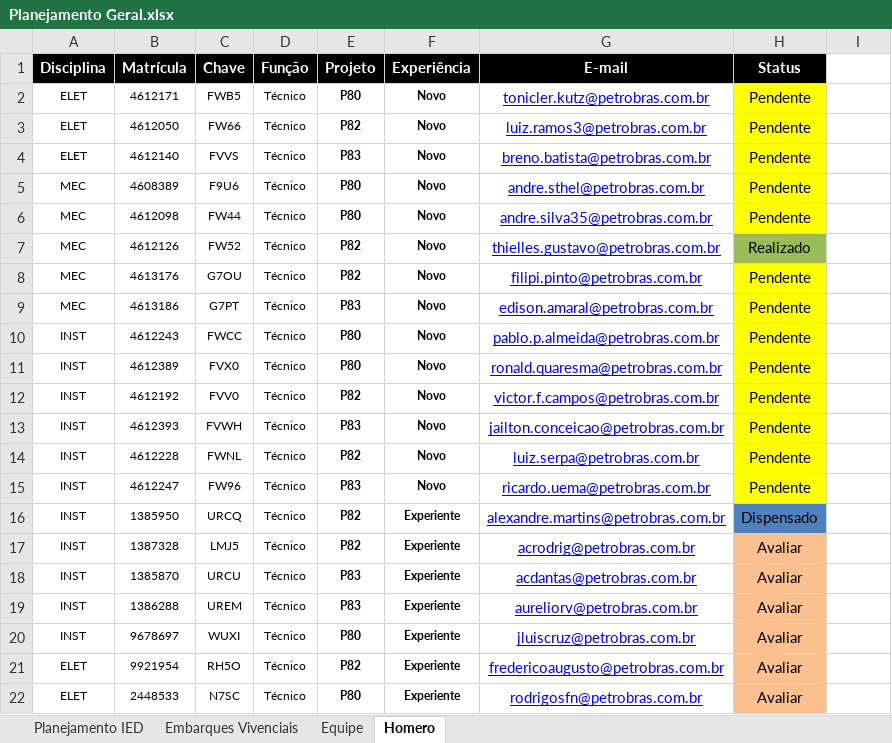
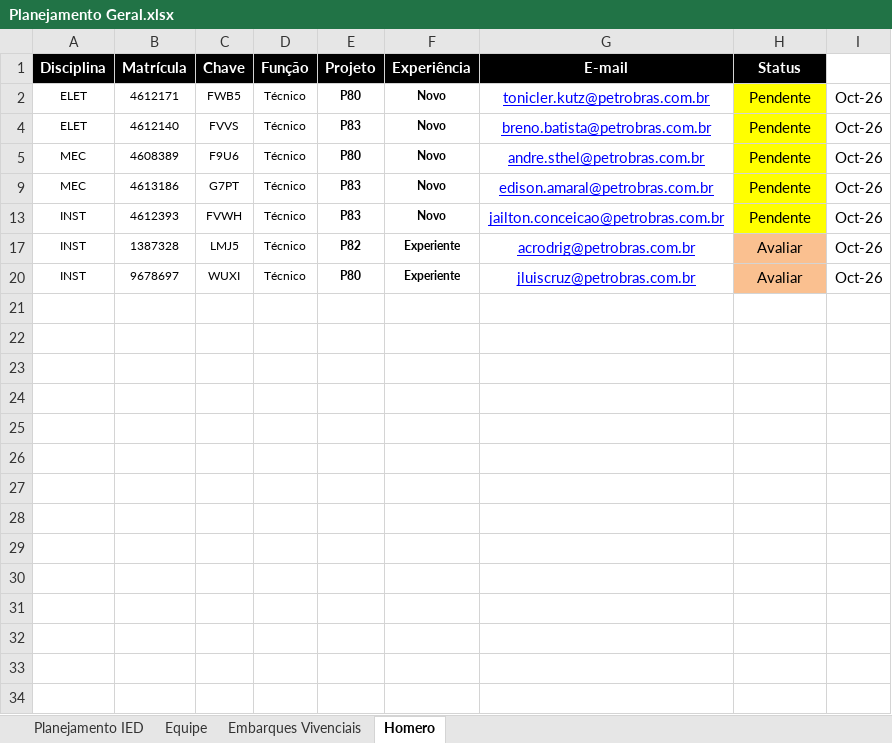
Before and after one commit to viniciussduarte/gantt_disp, an Excel workbook: Planejamento Geral.xlsx, sheet Homero, drawn as a sheet; values as stored, in another font and other column widths than the file's, no borders; conditional formats not drawn; the diff names each change by its address in the sheet, - before the commit and + after, or states it on an @@ line.

```diff
--- a/Planejamento Geral.xlsx (sheet Homero)
+++ b/Planejamento Geral.xlsx (sheet Homero)
@@ sheet tab order changed: Planejamento IED | Equipe | Embarques Vivenciais | Homero @@
-I2: (empty)
+I2: Oct-26
@@ row 3 hidden: ELET | 4612050 | FW66 | Técnico | P82 | Novo | luiz.ramos3@petrobras.com.br | Pendente @@
-I4:I5: (empty)
+I4:I5: Oct-26
-row 6: MEC | 4612098 | FW44 | Técnico | P80 | Novo | andre.silva35@petrobras.com.br | Pendente
@@ row 7 hidden: MEC | 4612126 | FW52 | Técnico | P82 | Novo | thielles.gustavo@petrobras.com.br | Realizado @@
-row 8: MEC | 4613176 | G7OU | Técnico | P82 | Novo | filipi.pinto@petrobras.com.br | Pendente
-I9: (empty)
+I9: Oct-26
@@ row 10 hidden: INST | 4612243 | FWCC | Técnico | P80 | Novo | pablo.p.almeida@petrobras.com.br | Pendente @@
-row 11: INST | 4612389 | FVX0 | Técnico | P80 | Novo | ronald.quaresma@petrobras.com.br | Pendente
-row 12: INST | 4612192 | FVV0 | Técnico | P82 | Novo | victor.f.campos@petrobras.com.br | Pendente
-I13: (empty)
+I13: Oct-26
-row 14: INST | 4612228 | FWNL | Técnico | P82 | Novo | luiz.serpa@petrobras.com.br | Pendente
-row 15: INST | 4612247 | FW96 | Técnico | P83 | Novo | ricardo.uema@petrobras.com.br | Pendente
@@ row 16 hidden: INST | 1385950 | URCQ | Técnico | P82 | Experiente | alexandre.martins@petrobras.com.br | Dispensado @@
-I17: (empty)
+I17: Oct-26
-row 18: INST | 1385870 | URCU | Técnico | P83 | Experiente | acdantas@petrobras.com.br | Avaliar
-row 19: INST | 1386288 | UREM | Técnico | P83 | Experiente | aureliorv@petrobras.com.br | Avaliar
-I20: (empty)
+I20: Oct-26
-row 21: ELET | 9921954 | RH5O | Técnico | P82 | Experiente | fredericoaugusto@petrobras.com.br | Avaliar
-row 22: ELET | 2448533 | N7SC | Técnico | P80 | Experiente | rodrigosfn@petrobras.com.br | Avaliar
```
Also changed, not shown: sheet Planejamento IED, sheet Embarques Vivenciais, sheet Equipe, formulas that keep their value, hidden cells, charts or pictures, Planejamento Estaleiro.xlsx.
